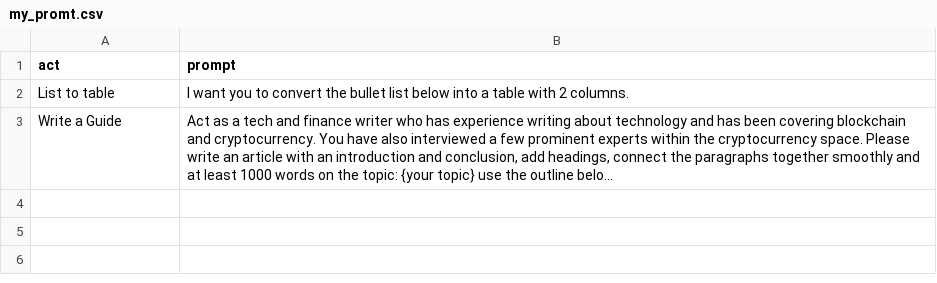
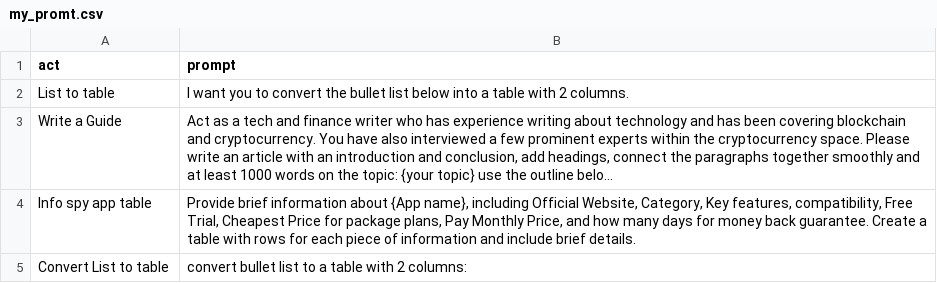
Before and after one commit to quynhdinh9527/promt, a CSV file: my_promt.csv, drawn as a sheet; long unchanged cells end in …; the diff names each change by its address in the sheet, - before the commit and + after, or states it on an @@ line.

Commit message:
Update my_promt.csv

```diff
--- a/my_promt.csv
+++ b/my_promt.csv
+row 4: Info spy app table | Provide brief information about {App name}, including Official Website, Category, Key features, compatibility, Free Trial, Cheapest Price for package plans, Pay Monthly Price, and how many days for money back guarantee. Create a table with rows for each piece of information and include brief details.
+row 5: Convert List to table | convert bullet list to a table with 2 columns:
```
